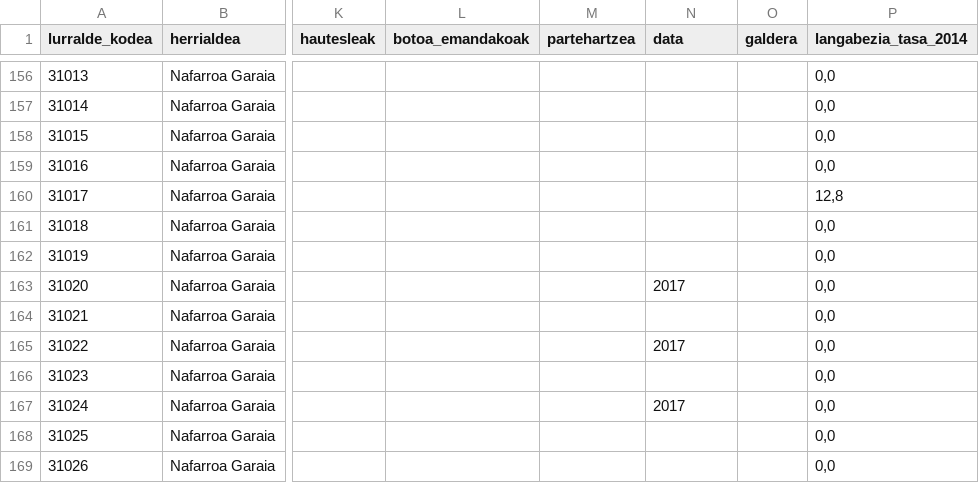
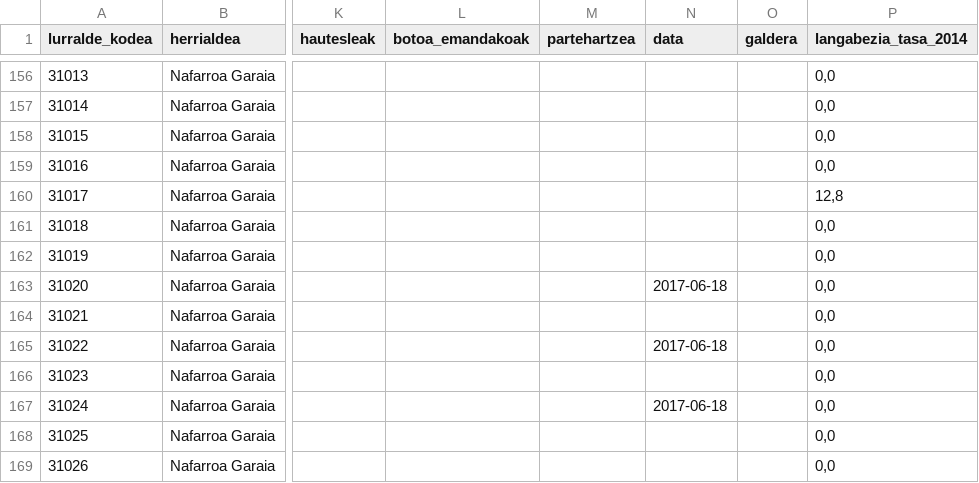
Before and after one commit to aldatsa/2016-gure-esku-dagoren-herri-galdeketen-emaitzen-bisualizazioa, a CSV file: public/csv/udalerriak-2017-03-19.csv, drawn as a sheet; only a part is shown, gaps mark what is left out; the diff covers the shown part only; the diff names each change by its address in the sheet, - before the commit and + after, or states it on an @@ line.

```diff
--- a/public/csv/udalerriak-2017-03-19.csv
+++ b/public/csv/udalerriak-2017-03-19.csv
-N163 (data): 2017
+N163 (data): 2017-06-18
-N165 (data): 2017
+N165 (data): 2017-06-18
-N167 (data): 2017
+N167 (data): 2017-06-18
```
Also changed, not shown: 94 edited cells elsewhere in this file, 1 other file.
